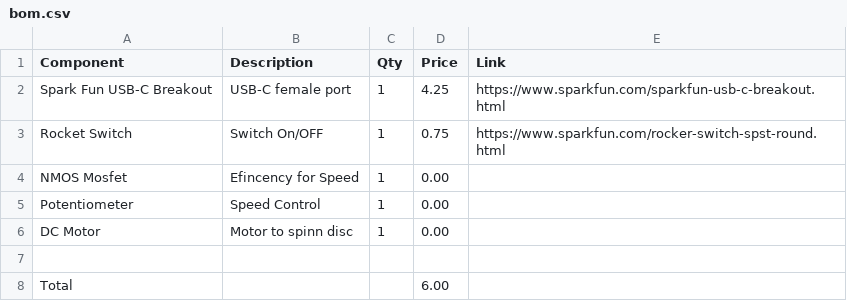
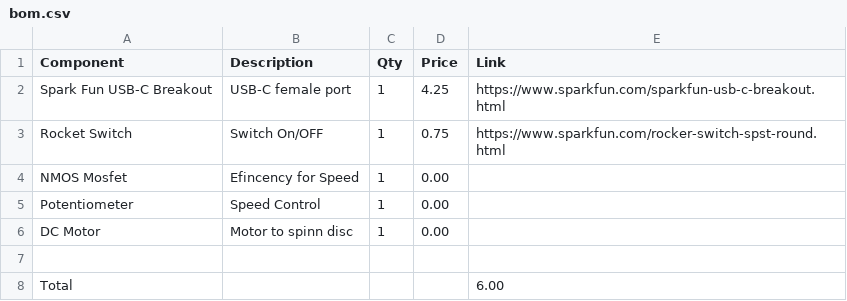
Before and after one commit to Eliab172/Spinning-CD, a CSV file: bom.csv, drawn as a sheet.

Commit message:
Update bom.csv

```diff
--- a/bom.csv
+++ b/bom.csv
@@ -7,2 +7,2 @@ DC Motor,Motor to spinn disc,1,0.00,
 
-Total,,,6.00
+Total,,,,6.00,
```
